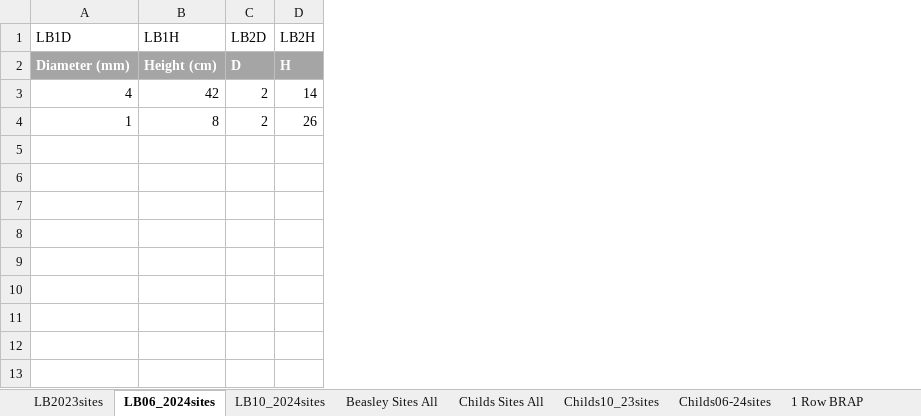
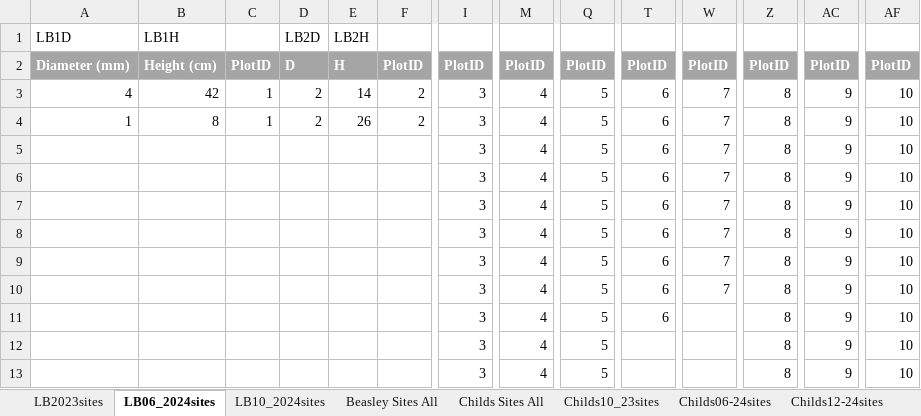
Before and after one commit to quentinmccalla1/Thesis, an Excel workbook: PopfreSurvey/Cottonwood Survey.xlsx, sheet LB06_2024sites, drawn as a sheet; only a part is shown, gaps mark what is left out; values as stored, in another font and other column widths than the file's, no borders; the diff names each change by its address in the sheet, - before the commit and + after, or states it on an @@ line.

```diff
--- a/PopfreSurvey/Cottonwood Survey.xlsx (sheet LB06_2024sites)
+++ b/PopfreSurvey/Cottonwood Survey.xlsx (sheet LB06_2024sites)
+sheet tab: Childs12-24sites
+column C, rows 2-4: PlotID | 1 | 1
+column F, rows 2-4: PlotID | 2 | 2
+column I, rows 2-13: PlotID | 3 | 3 | 3 | 3 | 3 | 3 | 3 | 3 | 3 | 3 | 3
+column M, rows 2-13: PlotID | 4 | 4 | 4 | 4 | 4 | 4 | 4 | 4 | 4 | 4 | 4
+column Q, rows 2-13: PlotID | 5 | 5 | 5 | 5 | 5 | 5 | 5 | 5 | 5 | 5 | 5
+column T, rows 2-11: PlotID | 6 | 6 | 6 | 6 | 6 | 6 | 6 | 6 | 6
+column W, rows 2-10: PlotID | 7 | 7 | 7 | 7 | 7 | 7 | 7 | 7
+column Z, rows 2-13: PlotID | 8 | 8 | 8 | 8 | 8 | 8 | 8 | 8 | 8 | 8 | 8
+column AC, rows 2-13: PlotID | 9 | 9 | 9 | 9 | 9 | 9 | 9 | 9 | 9 | 9 | 9
+column AF, rows 2-13: PlotID | 10 | 10 | 10 | 10 | 10 | 10 | 10 | 10 | 10 | 10 | 10
```
Also changed, not shown: sheet Childs Sites All, sheet LB2023sites, sheet Childs10_23sites, sheet Childs06-24sites, sheet LB10_2024sites, formulas that keep their value, charts or pictures, 9 other files.
